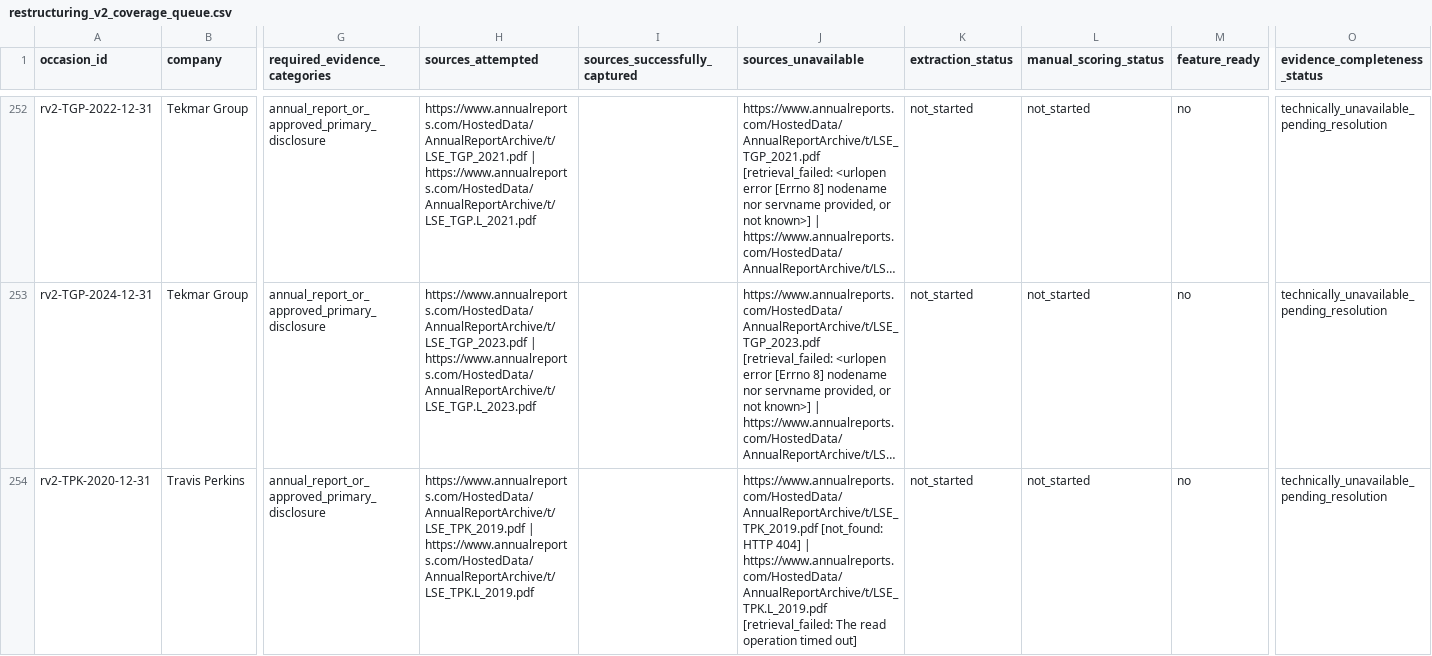
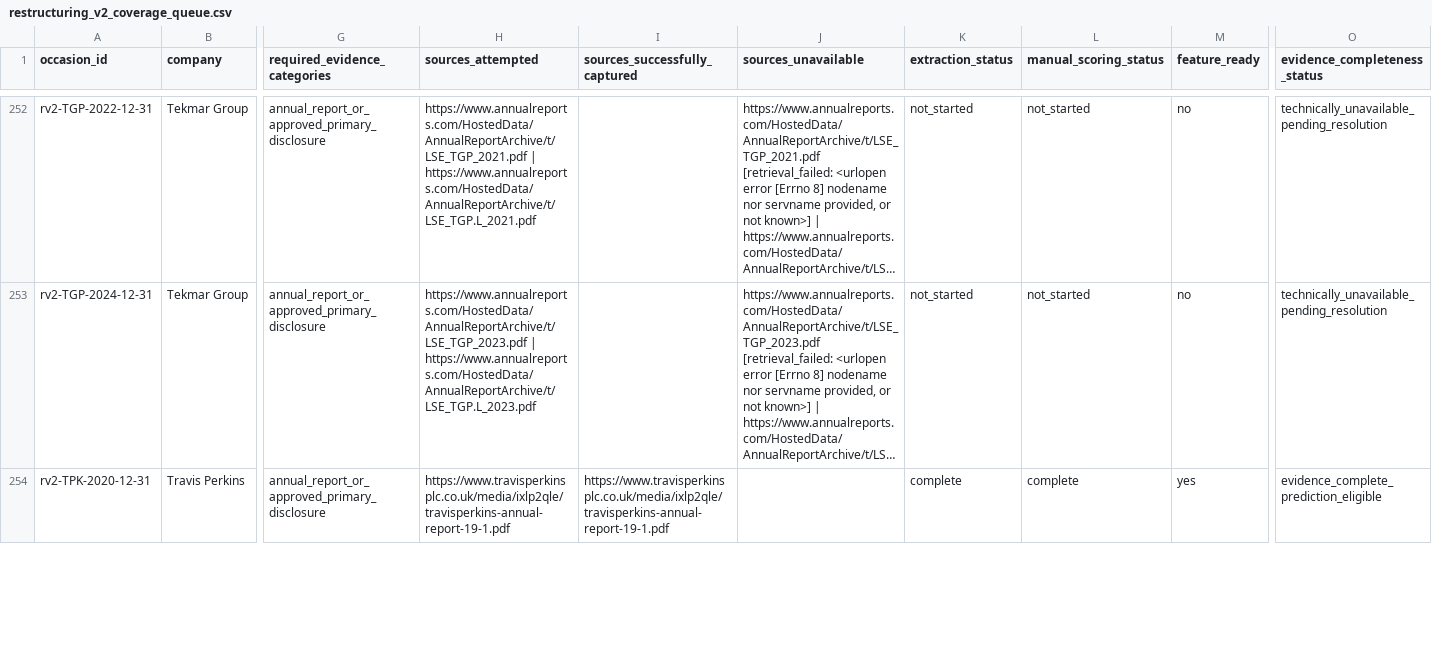
Before and after one commit to roseattridge-gif/piotw-intelligence, a CSV file: data/derived/restructuring_v2_coverage_queue.csv, drawn as a sheet; only a part is shown, gaps mark what is left out; long unchanged cells end in …; the diff covers the shown part only; the diff names each change by its address in the sheet, - before the commit and + after, or states it on an @@ line.

Commit message:
Add audited restructuring evidence batches

```diff
--- a/data/derived/restructuring_v2_coverage_queue.csv
+++ b/data/derived/restructuring_v2_coverage_queue.csv
-H254 (sources_attempted): https://www.annualreports.com/HostedData/AnnualReportArchive/t/LSE_TPK_2019.pdf | https://www.annualreports.com/HostedData/AnnualReportArchive/t/LSE_TPK.L_2019.pdf
+H254 (sources_attempted): https://www.travisperkinsplc.co.uk/media/ixlp2qle/travisperkins-annual-report-19-1.pdf
-I254 (sources_successfully_captured): (empty)
+I254 (sources_successfully_captured): https://www.travisperkinsplc.co.uk/media/ixlp2qle/travisperkins-annual-report-19-1.pdf
-J254 (sources_unavailable): https://www.annualreports.com/HostedData/AnnualReportArchive/t/LSE_TPK_2019.pdf [not_found: HTTP 404] | https://www.annualreports.com/HostedData/AnnualReportArchive/t/LSE_TPK.L_2019.pdf [retrieval_failed: The read operation timed out]
+J254 (sources_unavailable): (empty)
-K254 (extraction_status): not_started
+K254 (extraction_status): complete
-L254 (manual_scoring_status): not_started
+L254 (manual_scoring_status): complete
-M254 (feature_ready): no
+M254 (feature_ready): yes
-O254 (evidence_completeness_status): technically_unavailable_pending_resolution
+O254 (evidence_completeness_status): evidence_complete_prediction_eligible
```
Also changed, not shown: 14 edited cells elsewhere in this file, data/restructuring_v2/features.csv, 3 other files.
